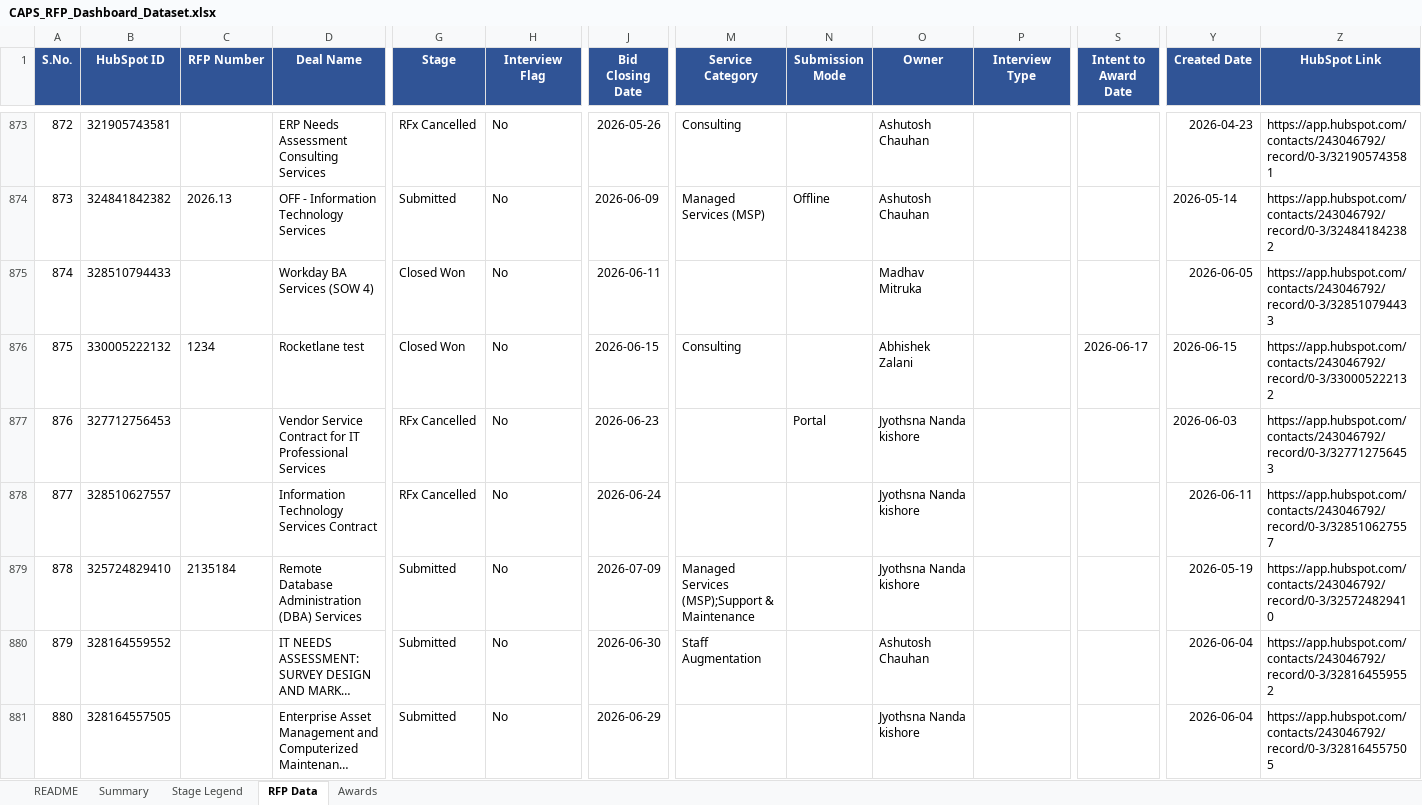
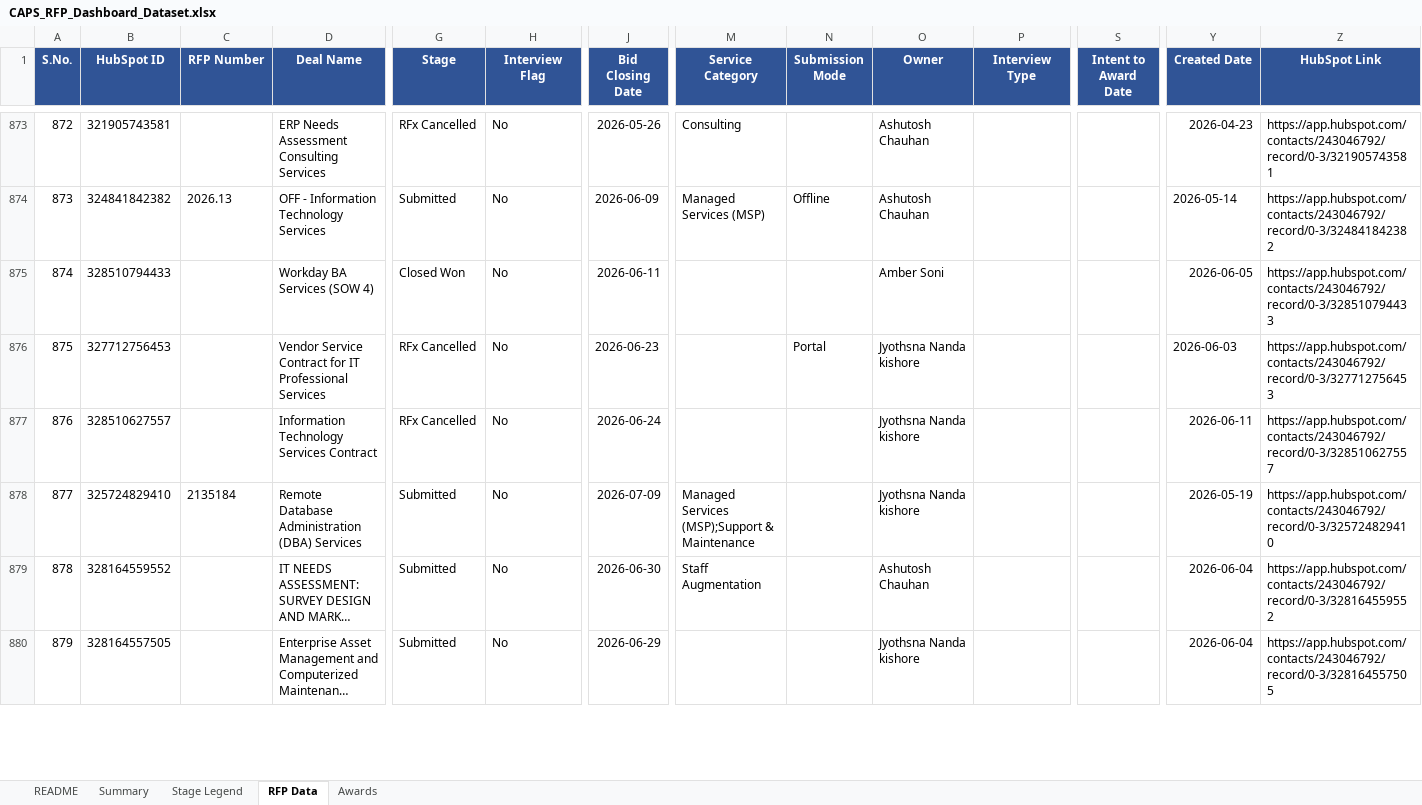
Before and after one commit to hrithikCAPS/CAPS, an Excel workbook: data/CAPS_RFP_Dashboard_Dataset.xlsx, sheet RFP Data, drawn as a sheet; only a part is shown, gaps mark what is left out; long unchanged cells end in …; values as stored, in another font and other column widths than the file's, no borders; removed rows and columns are numbered as before the commit, all else as after; rows hold the shown columns only; the diff covers the shown part only; the diff names each change by its address in the sheet, - before the commit and + after, or states it on an @@ line.

```diff
--- a/data/CAPS_RFP_Dashboard_Dataset.xlsx (sheet RFP Data)
+++ b/data/CAPS_RFP_Dashboard_Dataset.xlsx (sheet RFP Data)
-O875 (Owner): Madhav Mitruka
+O875 (Owner): Amber Soni
-row 876: 875 | 330005222132 | 1234 | Rocketlane test | Closed Won | No | 2026-06-15 | Consulting |  | Abhishek Zalani |  | 2026-06-17 | 2026-06-15 | https://app.hubspot.com/contacts/243046792/record/0-3/330005222132
@@ column A (S.No.) renumbered between rows 876 and 909 @@
```
Also changed, not shown: 56 added rows, 79 edited cells and cell formats elsewhere in this sheet, sheet Awards.
